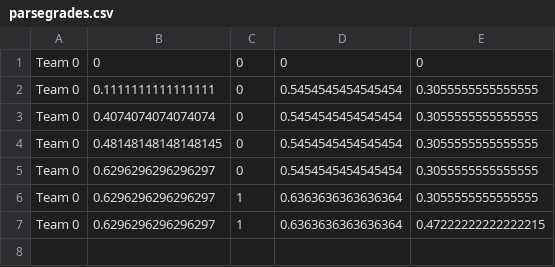
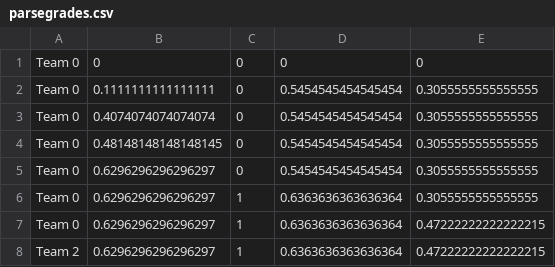
Before and after one commit to lolney/RecipeTransformations, a CSV file: parsegrades.csv, drawn as a sheet; the diff names each change by its address in the sheet, - before the commit and + after, or states it on an @@ line.

```diff
--- a/parsegrades.csv
+++ b/parsegrades.csv
+row 8: Team 2 | 0.6296296296296297 | 1 | 0.6363636363636364 | 0.47222222222222215
```
Also changed, not shown: 6 other files.
